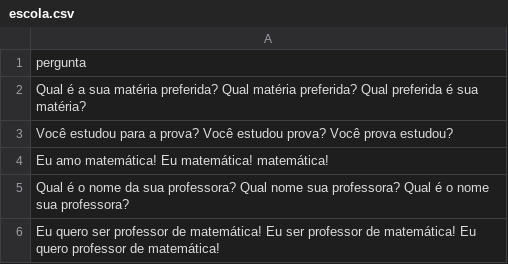
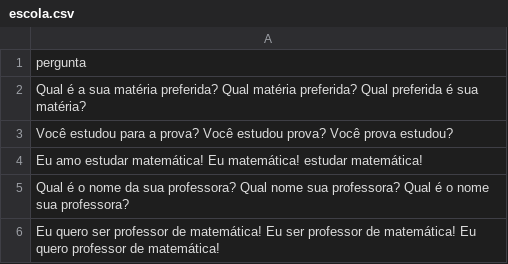
Before and after one commit to HenriqueCBrito/Libras-Arcade, a CSV file: Projeto/escola.csv, drawn as a sheet.

Commit message:
Update escola.csv

```diff
--- a/Projeto/escola.csv
+++ b/Projeto/escola.csv
@@ -3,3 +3,3 @@ Qual é a sua matéria preferida? Qual matéria preferida? Qual preferida é sua
 Você estudou para a prova? Você estudou prova? Você prova estudou?
-Eu amo matemática! Eu matemática! matemática!
+Eu amo estudar matemática! Eu matemática! estudar matemática!
 Qual é o nome da sua professora? Qual nome sua professora? Qual é o nome sua professora?
```
